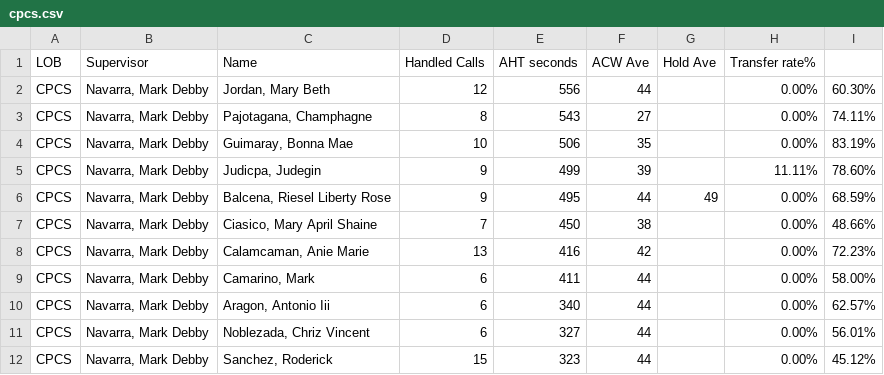
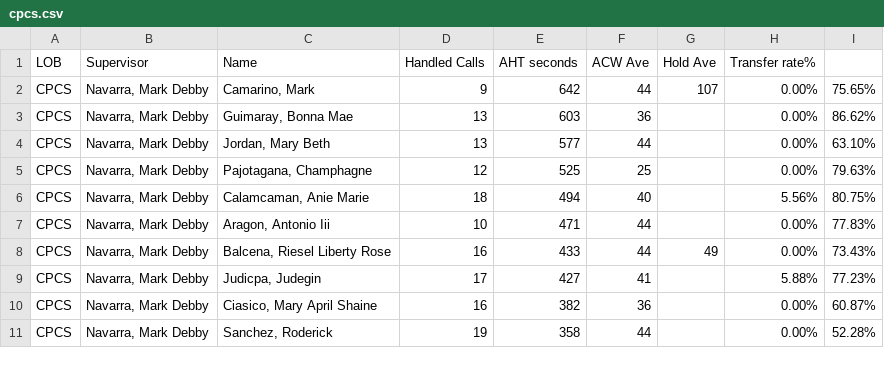
Before and after one commit to CGS-J/CPCS-AHT, a CSV file: cpcs.csv, drawn as a sheet; only a part is shown; the diff covers the shown part only.

```diff
--- a/cpcs.csv
+++ b/cpcs.csv
@@ -1,12 +1,11 @@
 LOB,Supervisor,Name ,Handled Calls ,AHT seconds,ACW Ave,Hold Ave,Transfer rate%,
-CPCS,"Navarra, Mark Debby","Jordan, Mary Beth",12,556,44,,0.00%,60.30%
-CPCS,"Navarra, Mark Debby","Pajotagana, Champhagne",8,543,27,,0.00%,74.11%
-CPCS,"Navarra, Mark Debby","Guimaray, Bonna Mae",10,506,35,,0.00%,83.19%
-CPCS,"Navarra, Mark Debby","Judicpa, Judegin",9,499,39,,11.11%,78.60%
-CPCS,"Navarra, Mark Debby","Balcena, Riesel Liberty Rose",9,495,44,49,0.00%,68.59%
-CPCS,"Navarra, Mark Debby","Ciasico, Mary April Shaine",7,450,38,,0.00%,48.66%
-CPCS,"Navarra, Mark Debby","Calamcaman, Anie Marie",13,416,42,,0.00%,72.23%
-CPCS,"Navarra, Mark Debby","Camarino, Mark",6,411,44,,0.00%,58.00%
-CPCS,"Navarra, Mark Debby","Aragon, Antonio Iii",6,340,44,,0.00%,62.57%
-CPCS,"Navarra, Mark Debby","Noblezada, Chriz Vincent",6,327,44,,0.00%,56.01%
-CPCS,"Navarra, Mark Debby","Sanchez, Roderick",15,323,44,,0.00%,45.12%
+CPCS,"Navarra, Mark Debby","Camarino, Mark",9,642,44,107,0.00%,75.65%
+CPCS,"Navarra, Mark Debby","Guimaray, Bonna Mae",13,603,36,,0.00%,86.62%
+CPCS,"Navarra, Mark Debby","Jordan, Mary Beth",13,577,44,,0.00%,63.10%
+CPCS,"Navarra, Mark Debby","Pajotagana, Champhagne",12,525,25,,0.00%,79.63%
+CPCS,"Navarra, Mark Debby","Calamcaman, Anie Marie",18,494,40,,5.56%,80.75%
+CPCS,"Navarra, Mark Debby","Aragon, Antonio Iii",10,471,44,,0.00%,77.83%
+CPCS,"Navarra, Mark Debby","Balcena, Riesel Liberty Rose",16,433,44,49,0.00%,73.43%
+CPCS,"Navarra, Mark Debby","Judicpa, Judegin",17,427,41,,5.88%,77.23%
+CPCS,"Navarra, Mark Debby","Ciasico, Mary April Shaine",16,382,36,,0.00%,60.87%
+CPCS,"Navarra, Mark Debby","Sanchez, Roderick",19,358,44,,0.00%,52.28%
```
Also changed, not shown: 2 added rows, 1 removed row and 15 edited cells elsewhere in this file, cpcsAHT.csv, 1 other file.
